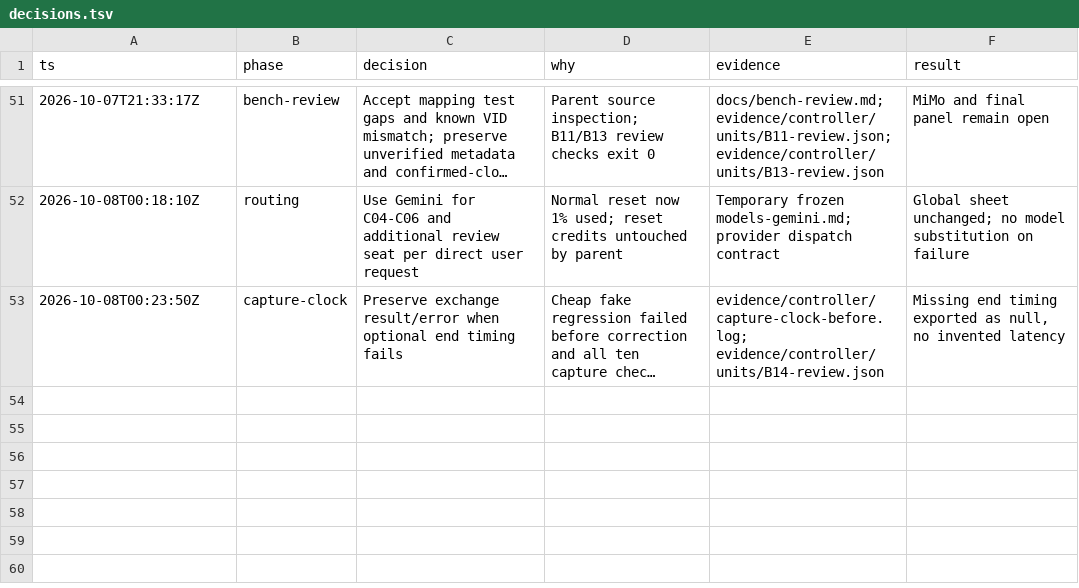
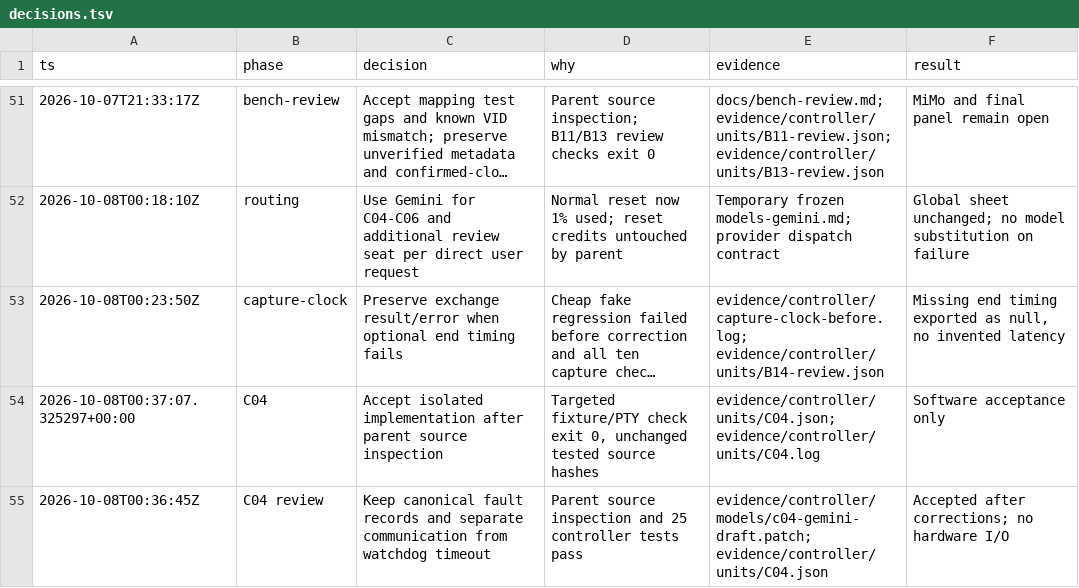
Before and after one commit to sidrk-dev/im6014-arm-control, a TSV file: docs/decisions.tsv, drawn as a sheet; only a part is shown, gaps mark what is left out; long unchanged cells end in …; the diff names each change by its address in the sheet, - before the commit and + after, or states it on an @@ line.

Commit message:
feat(controller): retain bounded per-joint fault causes

```diff
--- a/docs/decisions.tsv
+++ b/docs/decisions.tsv
+row 54: 2026-10-08T00:37:07.325297+00:00 | C04 | Accept isolated implementation after parent source inspection | Targeted fixture/PTY check exit 0, unchanged tested source hashes | evidence/controller/units/C04.json; evidence/controller/units/C04.log | Software acceptance only
+row 55: 2026-10-08T00:36:45Z | C04 review | Keep canonical fault records and separate communication from watchdog timeout | Parent source inspection and 25 controller tests pass | evidence/controller/models/c04-gemini-draft.patch; evidence/controller/units/C04.json | Accepted after corrections; no hardware I/O
```
Also changed, not shown: docs/milestones.tsv, 18 other files.
